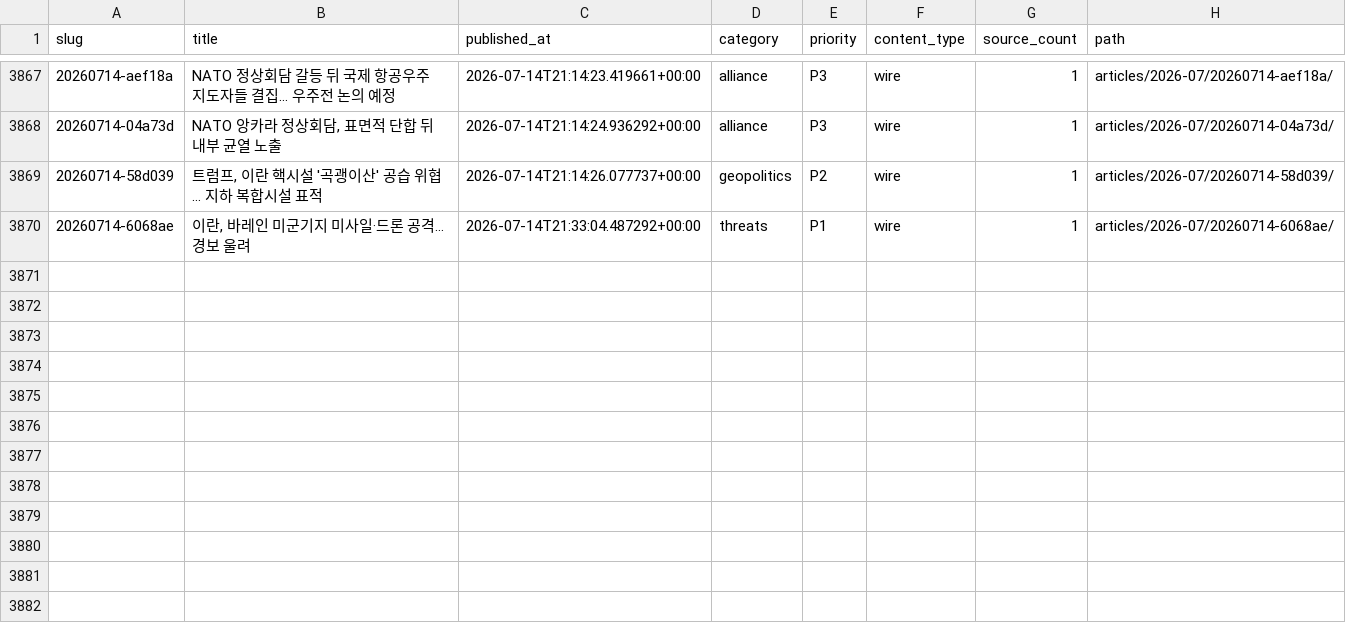
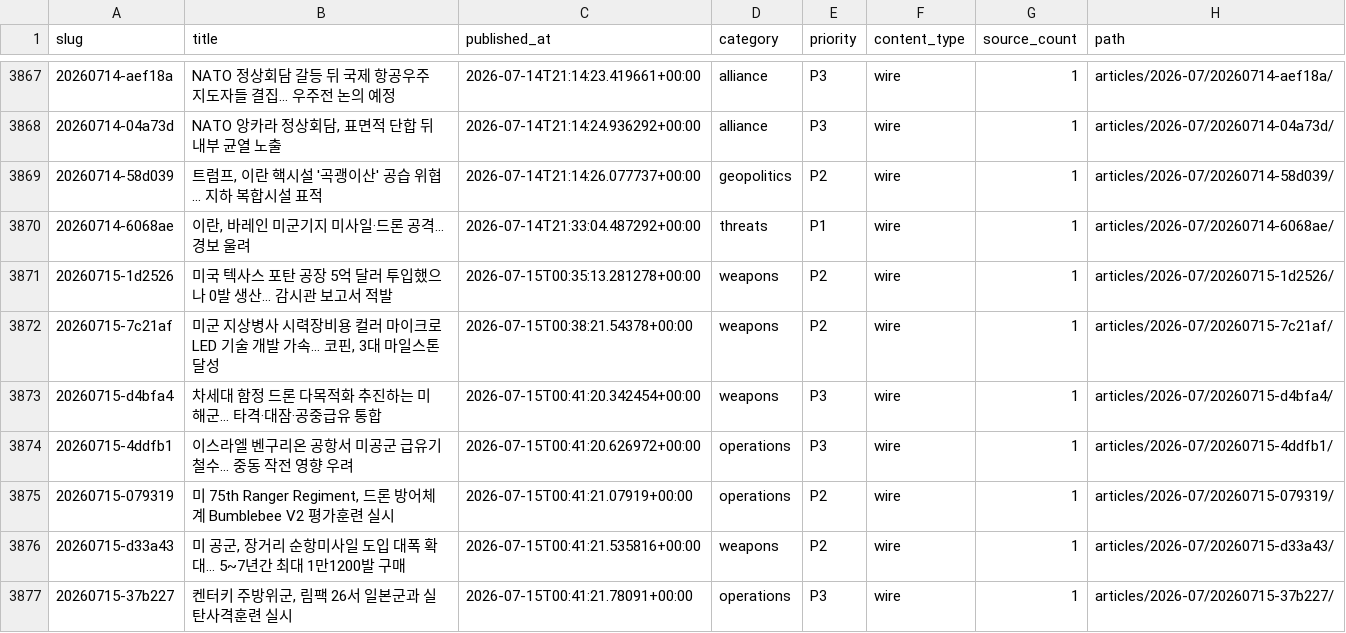
Before and after one commit to CombatSociety/data, a CSV file: index.csv, drawn as a sheet; only a part is shown, gaps mark what is left out.

Commit message:
mirror: 3876 articles + 71 briefs @ 2026-07-15 10:15 KST

```diff
--- a/index.csv
+++ b/index.csv
@@ -3870 +3870,8 @@ slug,title,published_at,category,priority,content_type,source_count,path
 20260714-6068ae,"이란, 바레인 미군기지 미사일·드론 공격… 경보 울려",2026-07-14T21:33:04.487292+00:00,threats,P1,wire,1,articles/2026-07/20260714-6068ae/
+20260715-1d2526,미국 텍사스 포탄 공장 5억 달러 투입했으나 0발 생산… 감시관 보고서 적발,2026-07-15T00:35:13.281278+00:00,weapons,P2,wire,1,articles/2026-07/20260715-1d2526/
+20260715-7c21af,"미군 지상병사 시력장비용 컬러 마이크로LED 기술 개발 가속… 코핀, 3대 마일스톤 달성",2026-07-15T00:38:21.54378+00:00,weapons,P2,wire,1,articles/2026-07/20260715-7c21af/
+20260715-d4bfa4,차세대 함정 드론 다목적화 추진하는 미 해군… 타격·대잠·공중급유 통합,2026-07-15T00:41:20.342454+00:00,weapons,P3,wire,1,articles/2026-07/20260715-d4bfa4/
+20260715-4ddfb1,이스라엘 벤구리온 공항서 미공군 급유기 철수… 중동 작전 영향 우려,2026-07-15T00:41:20.626972+00:00,operations,P3,wire,1,articles/2026-07/20260715-4ddfb1/
+20260715-079319,"미 75th Ranger Regiment, 드론 방어체계 Bumblebee V2 평가훈련 실시",2026-07-15T00:41:21.07919+00:00,operations,P2,wire,1,articles/2026-07/20260715-079319/
+20260715-d33a43,"미 공군, 장거리 순항미사일 도입 대폭 확대… 5~7년간 최대 1만1200발 구매",2026-07-15T00:41:21.535816+00:00,weapons,P2,wire,1,articles/2026-07/20260715-d33a43/
+20260715-37b227,"켄터키 주방위군, 림팩 26서 일본군과 실탄사격훈련 실시",2026-07-15T00:41:21.78091+00:00,operations,P3,wire,1,articles/2026-07/20260715-37b227/
```
Also changed, not shown: 21 other files.
